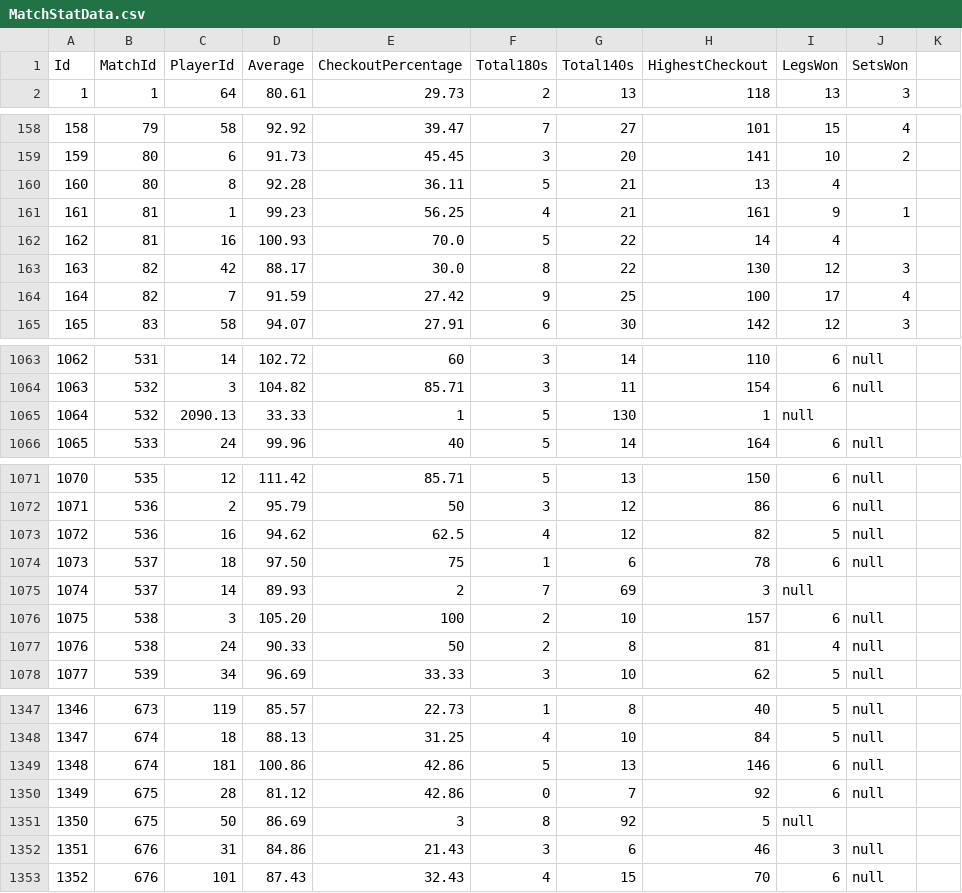
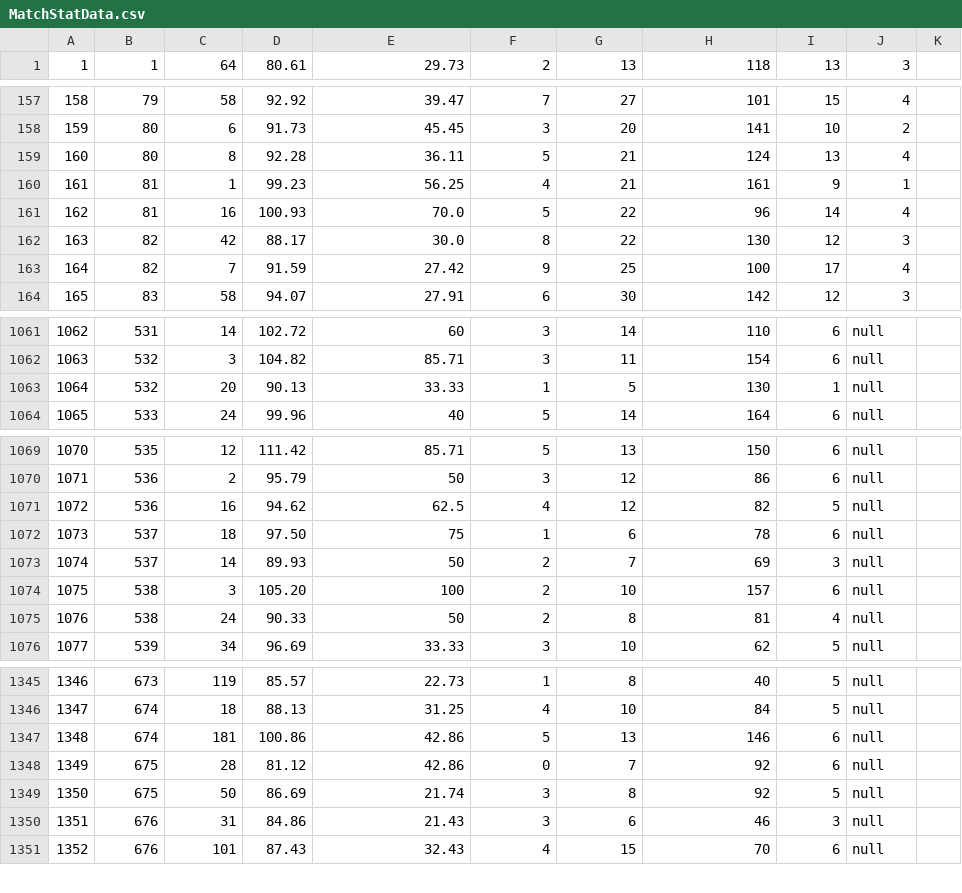
Before and after one commit to NagyArminH/DartsStatsApp, a CSV file: DartsStatsApp/Resources/Raw/MatchStatData.csv, drawn as a sheet; only a part is shown, gaps mark what is left out; the diff covers the shown part only.

```diff
--- a/DartsStatsApp/Resources/Raw/MatchStatData.csv
+++ b/DartsStatsApp/Resources/Raw/MatchStatData.csv
@@ -1,2 +1 @@
-Id,MatchId,PlayerId,Average,CheckoutPercentage,Total180s,Total140s,HighestCheckout,LegsWon,SetsWon
 1,1,64,80.61,29.73,2,13,118,13,3
@@ -159,5 +158,5 @@ Id,MatchId,PlayerId,Average,CheckoutPercentage,Total180s,Total140s,HighestChecko
 159,80,6,91.73,45.45,3,20,141,10,2
-160,80,8,92.28,36.11,5,21,13,4
+160,80,8,92.28,36.11,5,21,124,13,4
 161,81,1,99.23,56.25,4,21,161,9,1
-162,81,16,100.93,70.0,5,22,14,4
+162,81,16,100.93,70.0,5,22,96,14,4
 163,82,42,88.17,30.0,8,22,130,12,3
@@ -1064,3 +1062,3 @@ Id,MatchId,PlayerId,Average,CheckoutPercentage,Total180s,Total140s,HighestChecko
 1063,532,3,104.82,85.71,3,11,154,6,null
-1064,532,2090.13,33.33,1,5,130,1,null
+1064,532,20,90.13,33.33,1,5,130,1,null
 1065,533,24,99.96,40,5,14,164,6,null
@@ -1074,3 +1072,3 @@ Id,MatchId,PlayerId,Average,CheckoutPercentage,Total180s,Total140s,HighestChecko
 1073,537,18,97.50,75,1,6,78,6,null
-1074,537,14,89.93,2,7,69,3,null
+1074,537,14,89.93,50,2,7,69,3,null
 1075,538,3,105.20,100,2,10,157,6,null
@@ -1350,3 +1348,3 @@ Id,MatchId,PlayerId,Average,CheckoutPercentage,Total180s,Total140s,HighestChecko
 1349,675,28,81.12,42.86,0,7,92,6,null
-1350,675,50,86.69,3,8,92,5,null
+1350,675,50,86.69,21.74,3,8,92,5,null
 1351,676,31,84.86,21.43,3,6,46,3,null
```
Also changed, not shown: 1 removed row and 25 edited cells elsewhere in this file, DartsStatsApp/Resources/Raw/MatchData.csv, 2 other files.
